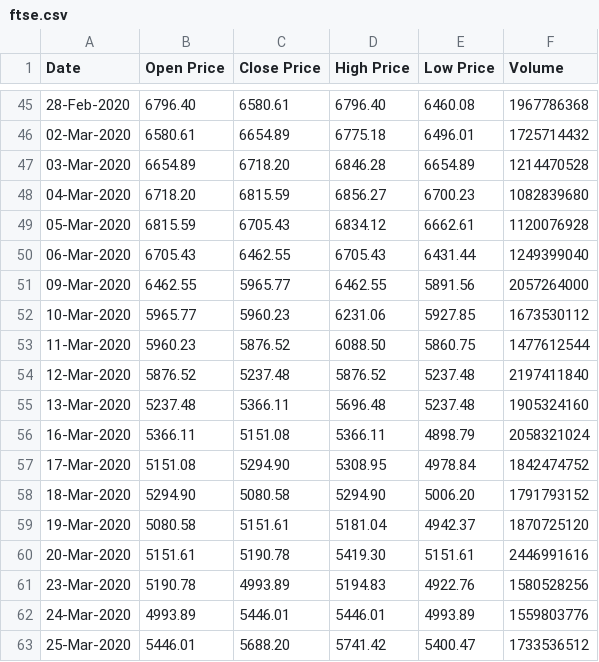
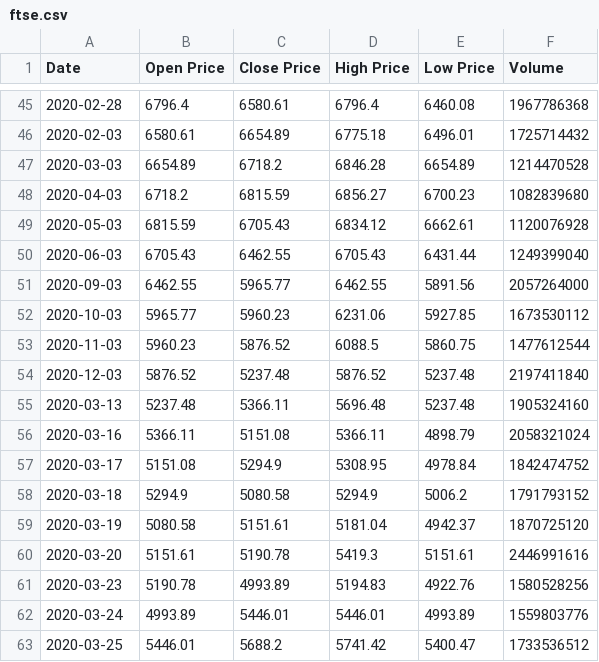
Before and after one commit to fznsakib/covidology, a CSV file: data/ftse.csv, drawn as a sheet; only a part is shown, gaps mark what is left out; the diff covers the shown part only.

```diff
--- a/data/ftse.csv
+++ b/data/ftse.csv
@@ -45,19 +45,19 @@ Date,Open Price,Close Price,High Price,Low Price,Volume
-28-Feb-2020,6796.40,6580.61,6796.40,6460.08,1967786368
-02-Mar-2020,6580.61,6654.89,6775.18,6496.01,1725714432
-03-Mar-2020,6654.89,6718.20,6846.28,6654.89,1214470528
-04-Mar-2020,6718.20,6815.59,6856.27,6700.23,1082839680
-05-Mar-2020,6815.59,6705.43,6834.12,6662.61,1120076928
-06-Mar-2020,6705.43,6462.55,6705.43,6431.44,1249399040
-09-Mar-2020,6462.55,5965.77,6462.55,5891.56,2057264000
-10-Mar-2020,5965.77,5960.23,6231.06,5927.85,1673530112
-11-Mar-2020,5960.23,5876.52,6088.50,5860.75,1477612544
-12-Mar-2020,5876.52,5237.48,5876.52,5237.48,2197411840
-13-Mar-2020,5237.48,5366.11,5696.48,5237.48,1905324160
-16-Mar-2020,5366.11,5151.08,5366.11,4898.79,2058321024
-17-Mar-2020,5151.08,5294.90,5308.95,4978.84,1842474752
-18-Mar-2020,5294.90,5080.58,5294.90,5006.20,1791793152
-19-Mar-2020,5080.58,5151.61,5181.04,4942.37,1870725120
-20-Mar-2020,5151.61,5190.78,5419.30,5151.61,2446991616
-23-Mar-2020,5190.78,4993.89,5194.83,4922.76,1580528256
-24-Mar-2020,4993.89,5446.01,5446.01,4993.89,1559803776
-25-Mar-2020,5446.01,5688.20,5741.42,5400.47,1733536512
+2020-02-28,6796.4,6580.61,6796.4,6460.08,1967786368
+2020-02-03,6580.61,6654.89,6775.18,6496.01,1725714432
+2020-03-03,6654.89,6718.2,6846.28,6654.89,1214470528
+2020-04-03,6718.2,6815.59,6856.27,6700.23,1082839680
+2020-05-03,6815.59,6705.43,6834.12,6662.61,1120076928
+2020-06-03,6705.43,6462.55,6705.43,6431.44,1249399040
+2020-09-03,6462.55,5965.77,6462.55,5891.56,2057264000
+2020-10-03,5965.77,5960.23,6231.06,5927.85,1673530112
+2020-11-03,5960.23,5876.52,6088.5,5860.75,1477612544
+2020-12-03,5876.52,5237.48,5876.52,5237.48,2197411840
+2020-03-13,5237.48,5366.11,5696.48,5237.48,1905324160
+2020-03-16,5366.11,5151.08,5366.11,4898.79,2058321024
+2020-03-17,5151.08,5294.9,5308.95,4978.84,1842474752
+2020-03-18,5294.9,5080.58,5294.9,5006.2,1791793152
+2020-03-19,5080.58,5151.61,5181.04,4942.37,1870725120
+2020-03-20,5151.61,5190.78,5419.3,5151.61,2446991616
+2020-03-23,5190.78,4993.89,5194.83,4922.76,1580528256
+2020-03-24,4993.89,5446.01,5446.01,4993.89,1559803776
+2020-03-25,5446.01,5688.2,5741.42,5400.47,1733536512
```
Also changed, not shown: 1 added row, 1 removed row and 61 edited cells elsewhere in this file, 5 other files.
